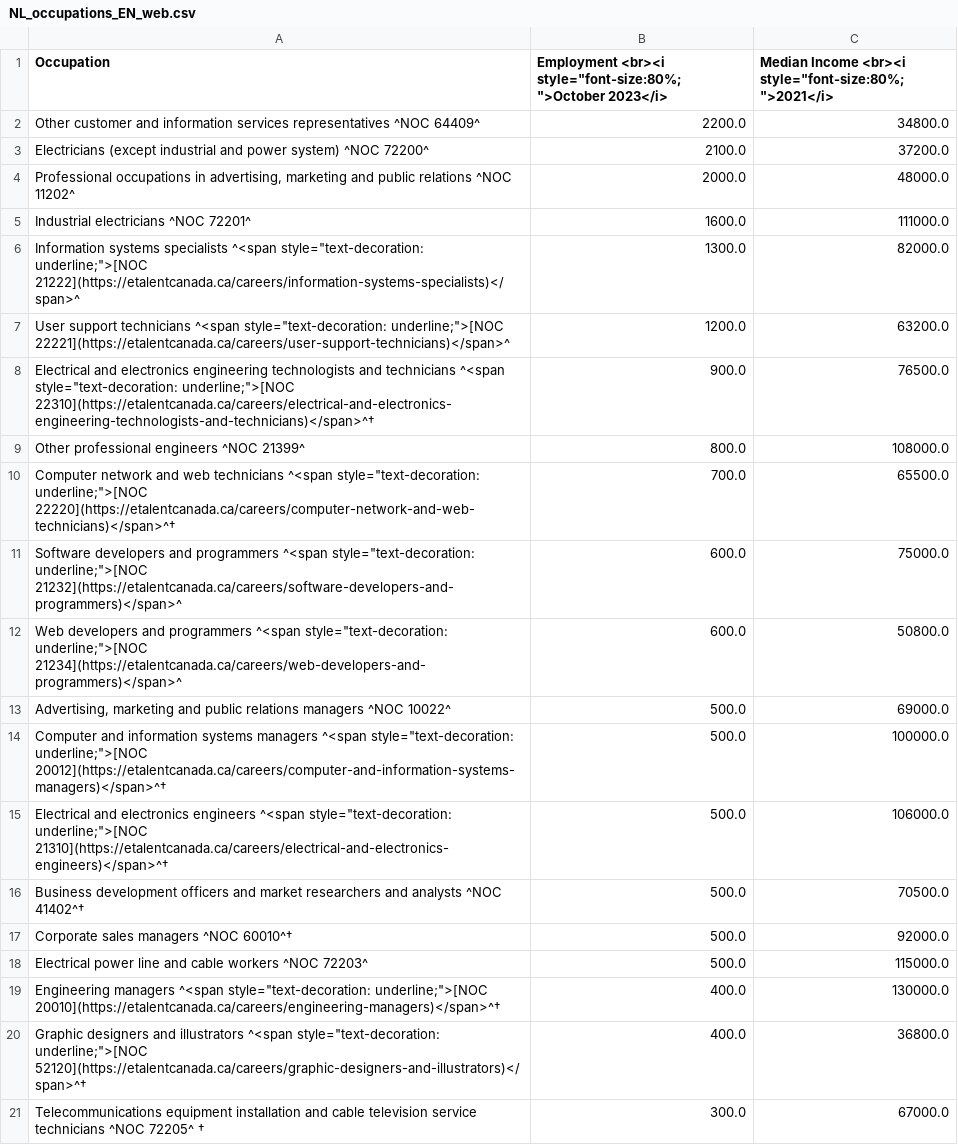
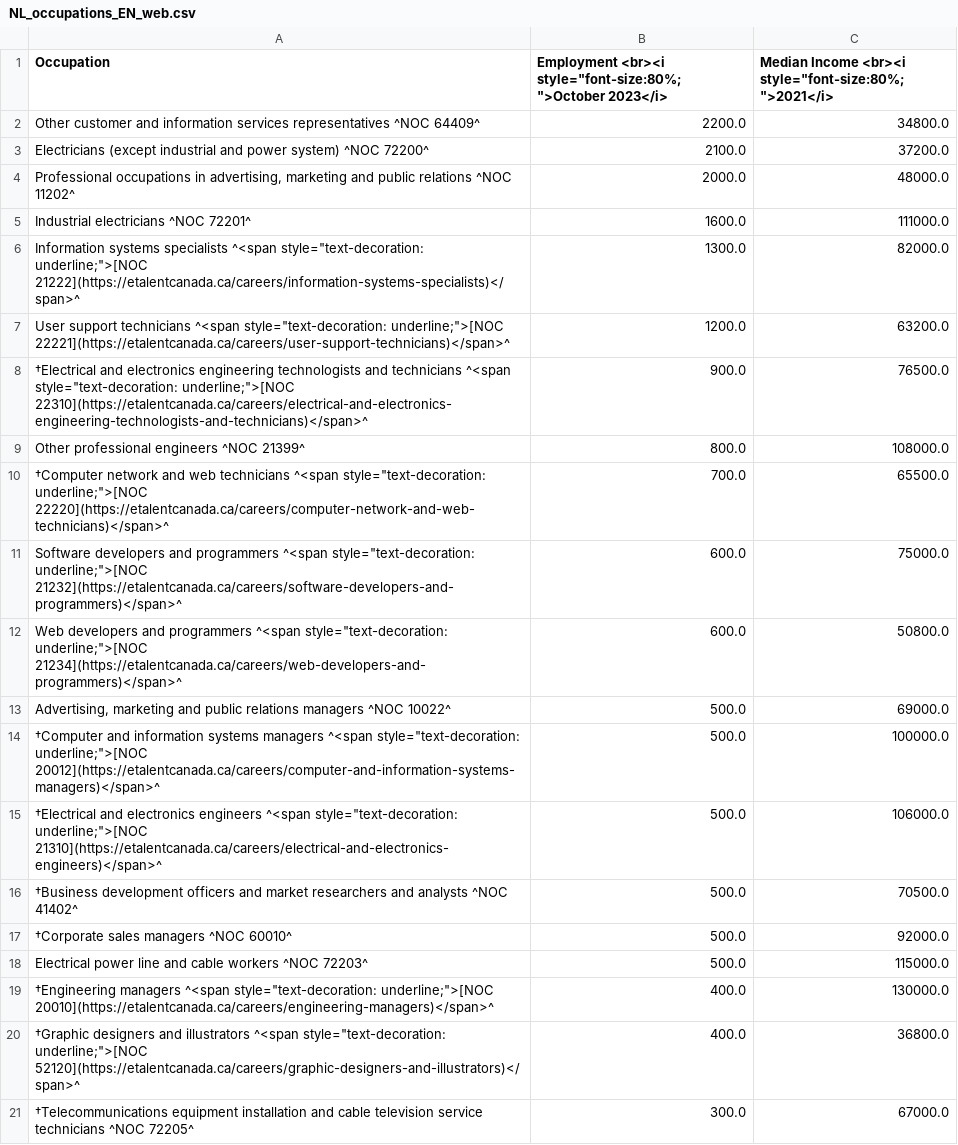
Before and after one commit to eTalent-LMI/lfs_raw, a CSV file: NL_occupations_EN_web.csv, drawn as a sheet.

```diff
--- a/NL_occupations_EN_web.csv
+++ b/NL_occupations_EN_web.csv
@@ -7,5 +7,5 @@ Industrial electricians ^NOC 72201^,1600.0,111000.0
 "User support technicians ^<span style=""text-decoration: underline;"">[NOC 22221](https://etalentcanada.ca/careers/user-support-technicians)</span>^",1200.0,63200.0
-"Electrical and electronics engineering technologists and technicians ^<span style=""text-decoration: underline;"">[NOC 22310](https://etalentcanada.ca/careers/electrical-and-electronics-engineering-technologists-and-technicians)</span>^†",900.0,76500.0
+"†Electrical and electronics engineering technologists and technicians ^<span style=""text-decoration: underline;"">[NOC 22310](https://etalentcanada.ca/careers/electrical-and-electronics-engineering-technologists-and-technicians)</span>^",900.0,76500.0
 Other professional engineers ^NOC 21399^,800.0,108000.0
-"Computer network and web technicians ^<span style=""text-decoration: underline;"">[NOC 22220](https://etalentcanada.ca/careers/computer-network-and-web-technicians)</span>^†",700.0,65500.0
+"†Computer network and web technicians ^<span style=""text-decoration: underline;"">[NOC 22220](https://etalentcanada.ca/careers/computer-network-and-web-technicians)</span>^",700.0,65500.0
 "Software developers and programmers ^<span style=""text-decoration: underline;"">[NOC 21232](https://etalentcanada.ca/careers/software-developers-and-programmers)</span>^",600.0,75000.0
@@ -13,9 +13,9 @@ Other professional engineers ^NOC 21399^,800.0,108000.0
 "Advertising, marketing and public relations managers ^NOC 10022^",500.0,69000.0
-"Computer and information systems managers ^<span style=""text-decoration: underline;"">[NOC 20012](https://etalentcanada.ca/careers/computer-and-information-systems-managers)</span>^†",500.0,100000.0
-"Electrical and electronics engineers ^<span style=""text-decoration: underline;"">[NOC 21310](https://etalentcanada.ca/careers/electrical-and-electronics-engineers)</span>^†",500.0,106000.0
-Business development officers and market researchers and analysts ^NOC 41402^†,500.0,70500.0
-Corporate sales managers ^NOC 60010^†,500.0,92000.0
+"†Computer and information systems managers ^<span style=""text-decoration: underline;"">[NOC 20012](https://etalentcanada.ca/careers/computer-and-information-systems-managers)</span>^",500.0,100000.0
+"†Electrical and electronics engineers ^<span style=""text-decoration: underline;"">[NOC 21310](https://etalentcanada.ca/careers/electrical-and-electronics-engineers)</span>^",500.0,106000.0
+†Business development officers and market researchers and analysts ^NOC 41402^,500.0,70500.0
+†Corporate sales managers ^NOC 60010^,500.0,92000.0
 Electrical power line and cable workers ^NOC 72203^,500.0,115000.0
-"Engineering managers ^<span style=""text-decoration: underline;"">[NOC 20010](https://etalentcanada.ca/careers/engineering-managers)</span>^†",400.0,130000.0
-"Graphic designers and illustrators ^<span style=""text-decoration: underline;"">[NOC 52120](https://etalentcanada.ca/careers/graphic-designers-and-illustrators)</span>^†",400.0,36800.0
-Telecommunications equipment installation and cable television service technicians ^NOC 72205^ †,300.0,67000.0
+"†Engineering managers ^<span style=""text-decoration: underline;"">[NOC 20010](https://etalentcanada.ca/careers/engineering-managers)</span>^",400.0,130000.0
+"†Graphic designers and illustrators ^<span style=""text-decoration: underline;"">[NOC 52120](https://etalentcanada.ca/careers/graphic-designers-and-illustrators)</span>^",400.0,36800.0
+†Telecommunications equipment installation and cable television service technicians ^NOC 72205^ ,300.0,67000.0
```
Also changed, not shown: AB_occupations_EN_web.csv, AB_occupations_FR_web.csv, 13 other files.
